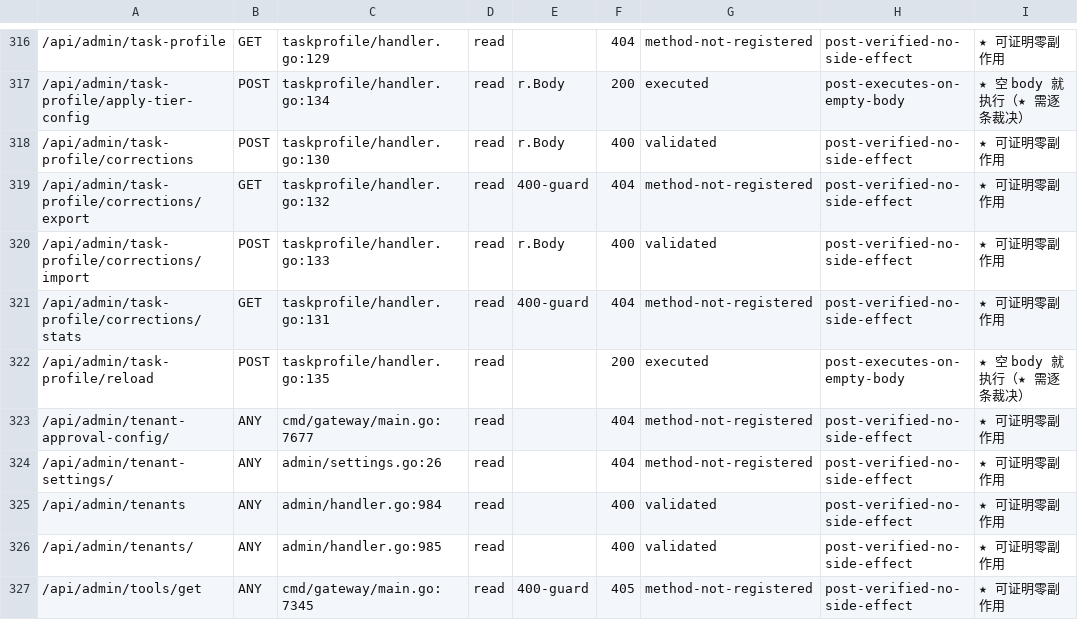
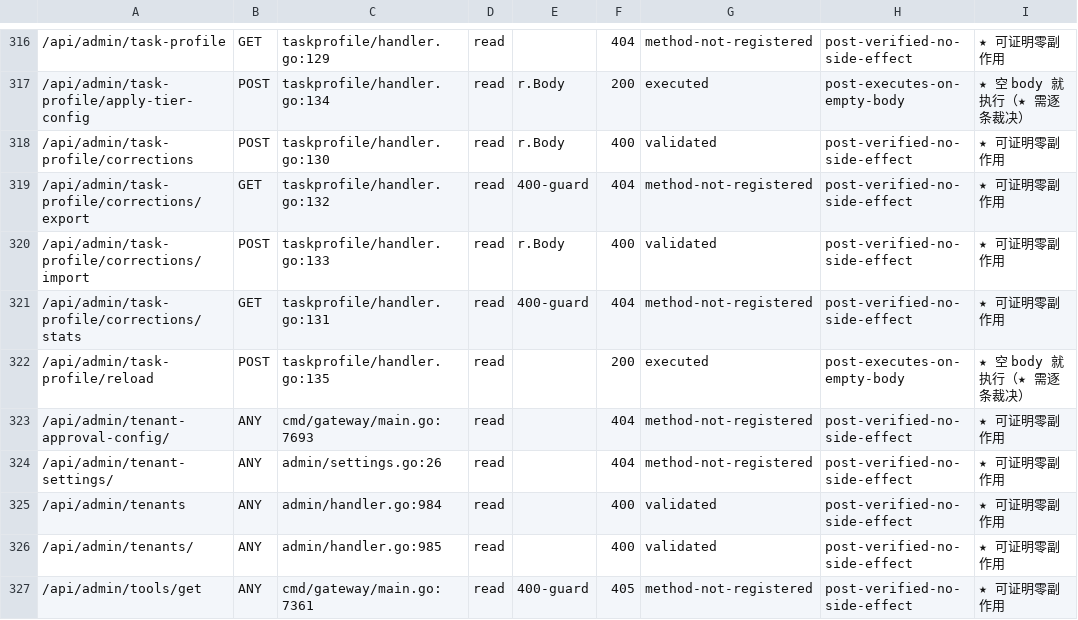
Before and after one commit to halfking/ai-native-gateway-core, a TSV file: scripts/audit/asset/post-surface-ledger.tsv, drawn as a sheet; only a part is shown, gaps mark what is left out; the diff covers the shown part only.

Commit message:
fix(ursmcheck): 收尾合并带进来的第 4 处漂移（★ POST 面台账少 1 行）
★ 根因（★ 同源）：★ 上游给 `cmd/gateway/main.go` 加了 `mux.HandleFunc("/v1beta/models", …)`
⇒ ⇒ 路由清单从 576 行变 577 行 ⇒ ⇒ `post-surface-ledger.tsv` 少 1 行
⇒ ⇒ `TestPostSurfaceLedgerCoversEveryRoute` 红（★ 576 ≠ 577）
⇒ ⇒ 并连带 `.tsv` 掏空洞把该台账判成「读方在【基线】就红」。

★ 修法（★ **用生成器自己重算**，★ 不是手工拼一行）：
· ① 静态分级：`python3 scripts/audit/post-surface-classify.py` ⇒ ★ 现算 577 行
  ⇒ ⇒ 新路由 `/v1beta/models` 被判 **class=read**（★ handler `ServeGeminiModels` 解析得出）。
· ② 探测产物：★ R159 轮的原始产物不在仓内 ⇒ ⇒ 从现有台账**反推**
  （★ 台账列 6=code、列 7=bucket ⇒ probe 列 4=code、列 6=bucket）⇒ ⇒ 产物名保持
  ★ `kx-r159-post-probe3.tsv`（★ ⇒ 台账头的 provenance 逐字不变）。
· ③ `bash scripts/audit/post-surface-probe.sh ledger <probe> <class>` ⇒ ⇒ 生成器输出新台账。

★ 差异（★ 逐行核过）：★ **新增 1 行** ＋ **63 行仅 `src` 行号位移**（★ 上游 +16 行）
＋ **其它变化 0**（★ 零裁决漂移）＋ 头部**逐字一致**。
★ 新行的裁决 = `not-probed-not-reached`（★ 推导规则 `verdict=derive(class,bucket,excluded)`：
★ class=read 但没探测过 ⇒ ⇒ 该档）⇒ ⇒ **是机器推导出来的，不是人工裁决**。

★ 验证：★ `go test ./scripts/ursmcheck/ -run 'TestPostSurface' -count=1` ⇒ **ok 2.271 s**。

```diff
--- a/scripts/audit/asset/post-surface-ledger.tsv
+++ b/scripts/audit/asset/post-surface-ledger.tsv
@@ -322,3 +322,3 @@
 /api/admin/task-profile/reload	POST	taskprofile/handler.go:135	read		200	executed	post-executes-on-empty-body	★ 空 body 就执行（★ 需逐条裁决）
-/api/admin/tenant-approval-config/	ANY	cmd/gateway/main.go:7677	read		404	method-not-registered	post-verified-no-side-effect	★ 可证明零副作用
+/api/admin/tenant-approval-config/	ANY	cmd/gateway/main.go:7693	read		404	method-not-registered	post-verified-no-side-effect	★ 可证明零副作用
 /api/admin/tenant-settings/	ANY	admin/settings.go:26	read		404	method-not-registered	post-verified-no-side-effect	★ 可证明零副作用
@@ -326,2 +326,2 @@
 /api/admin/tenants/	ANY	admin/handler.go:985	read		400	validated	post-verified-no-side-effect	★ 可证明零副作用
-/api/admin/tools/get	ANY	cmd/gateway/main.go:7345	read	400-guard	405	method-not-registered	post-verified-no-side-effect	★ 可证明零副作用
+/api/admin/tools/get	ANY	cmd/gateway/main.go:7361	read	400-guard	405	method-not-registered	post-verified-no-side-effect	★ 可证明零副作用
```
Also changed, not shown: 1 added row and 62 edited cells elsewhere in this file.
